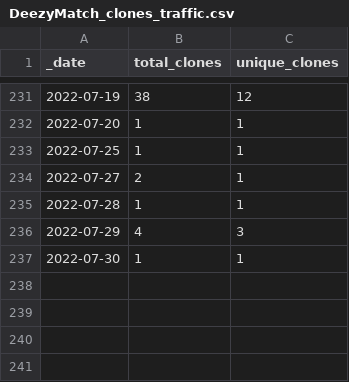
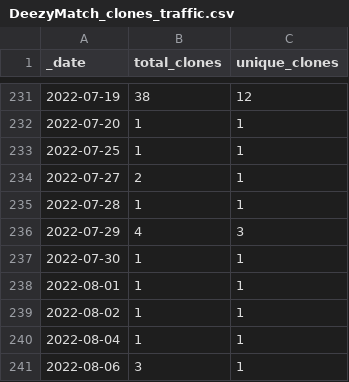
Before and after one commit to Living-with-machines/github_stats_report, a CSV file: clone_data/DeezyMatch_clones_traffic.csv, drawn as a sheet; only a part is shown, gaps mark what is left out; the diff names each change by its address in the sheet, - before the commit and + after, or states it on an @@ line.

```diff
--- a/clone_data/DeezyMatch_clones_traffic.csv
+++ b/clone_data/DeezyMatch_clones_traffic.csv
+row 238: 2022-08-01 | 1 | 1
+row 239: 2022-08-02 | 1 | 1
+row 240: 2022-08-04 | 1 | 1
+row 241: 2022-08-06 | 3 | 1
```
Also changed, not shown: clone_data/deduplify_clones_traffic.csv, view_data/DeezyMatch_views_traffic.csv, 40 other files.
